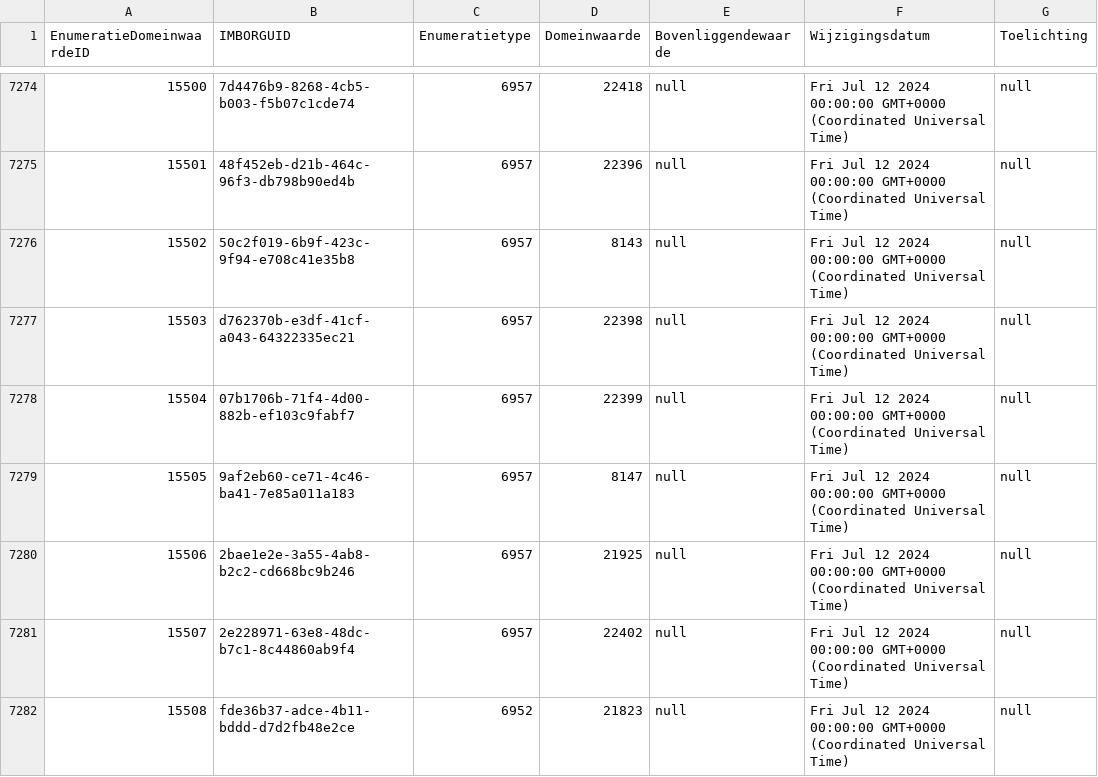
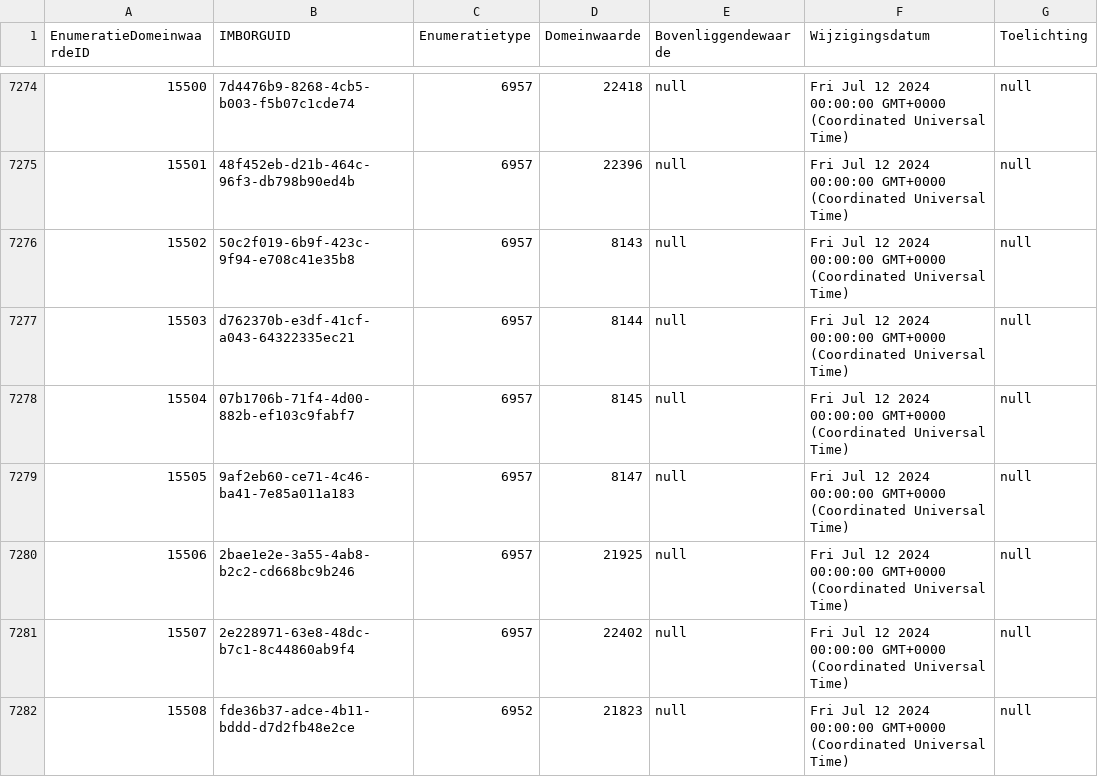
Before and after one commit to Stichting-CROW/imbor-development, a TSV file: data/tsv/imborKern_EnumeratiesDomeinwaarden.tsv, drawn as a sheet; only a part is shown, gaps mark what is left out.

```diff
--- a/data/tsv/imborKern_EnumeratiesDomeinwaarden.tsv
+++ b/data/tsv/imborKern_EnumeratiesDomeinwaarden.tsv
@@ -7276,4 +7276,4 @@ EnumeratieDomeinwaardeID	IMBORGUID	Enumeratietype	Domeinwaarde	Bovenliggendewaar
 15502	50c2f019-6b9f-423c-9f94-e708c41e35b8	6957	8143	null	Fri Jul 12 2024 00:00:00 GMT+0000 (Coordinated Universal Time)	null
-15503	d762370b-e3df-41cf-a043-64322335ec21	6957	22398	null	Fri Jul 12 2024 00:00:00 GMT+0000 (Coordinated Universal Time)	null
-15504	07b1706b-71f4-4d00-882b-ef103c9fabf7	6957	22399	null	Fri Jul 12 2024 00:00:00 GMT+0000 (Coordinated Universal Time)	null
+15503	d762370b-e3df-41cf-a043-64322335ec21	6957	8144	null	Fri Jul 12 2024 00:00:00 GMT+0000 (Coordinated Universal Time)	null
+15504	07b1706b-71f4-4d00-882b-ef103c9fabf7	6957	8145	null	Fri Jul 12 2024 00:00:00 GMT+0000 (Coordinated Universal Time)	null
 15505	9af2eb60-ce71-4c46-ba41-7e85a011a183	6957	8147	null	Fri Jul 12 2024 00:00:00 GMT+0000 (Coordinated Universal Time)	null
```
Also changed, not shown: 1 other file.
